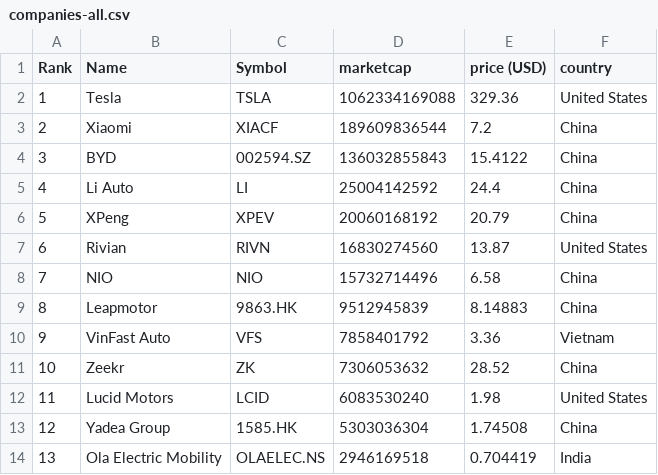
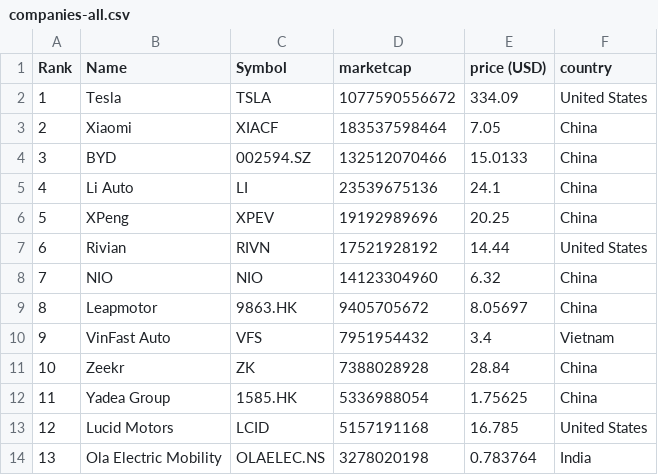
Before and after one commit to sosalemorvan/merida-june-6-2024_artfisica, a CSV file: companies-all.csv, drawn as a sheet; only a part is shown; the diff covers the shown part only.

```diff
--- a/companies-all.csv
+++ b/companies-all.csv
@@ -1,14 +1,14 @@
 "Rank","Name","Symbol","marketcap","price (USD)","country"
-"1","Tesla","TSLA","1062334169088","329.36","United States"
-"2","Xiaomi","XIACF","189609836544","7.2","China"
-"3","BYD","002594.SZ","136032855843","15.4122","China"
-"4","Li Auto","LI","25004142592","24.4","China"
-"5","XPeng","XPEV","20060168192","20.79","China"
-"6","Rivian","RIVN","16830274560","13.87","United States"
-"7","NIO","NIO","15732714496","6.58","China"
-"8","Leapmotor","9863.HK","9512945839","8.14883","China"
-"9","VinFast Auto","VFS","7858401792","3.36","Vietnam"
-"10","Zeekr","ZK","7306053632","28.52","China"
-"11","Lucid Motors","LCID","6083530240","1.98","United States"
-"12","Yadea Group","1585.HK","5303036304","1.74508","China"
-"13","Ola Electric Mobility","OLAELEC.NS","2946169518","0.704419","India"
+"1","Tesla","TSLA","1077590556672","334.09","United States"
+"2","Xiaomi","XIACF","183537598464","7.05","China"
+"3","BYD","002594.SZ","132512070466","15.0133","China"
+"4","Li Auto","LI","23539675136","24.1","China"
+"5","XPeng","XPEV","19192989696","20.25","China"
+"6","Rivian","RIVN","17521928192","14.44","United States"
+"7","NIO","NIO","14123304960","6.32","China"
+"8","Leapmotor","9863.HK","9405705672","8.05697","China"
+"9","VinFast Auto","VFS","7951954432","3.4","Vietnam"
+"10","Zeekr","ZK","7388028928","28.84","China"
+"11","Yadea Group","1585.HK","5336988054","1.75625","China"
+"12","Lucid Motors","LCID","5157191168","16.785","United States"
+"13","Ola Electric Mobility","OLAELEC.NS","3278020198","0.783764","India"
```
Also changed, not shown: 36 edited cells elsewhere in this file, companies-china.csv.
